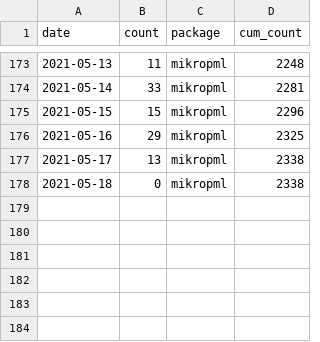
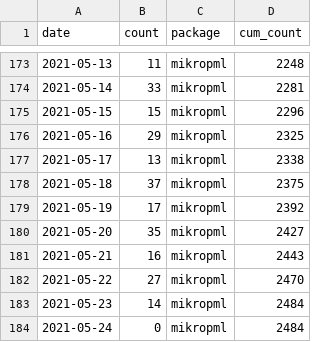
Before and after one commit to kelly-sovacool/pkg-downloads, a CSV file: data/downloads.csv, drawn as a sheet; only a part is shown, gaps mark what is left out.

```diff
--- a/data/downloads.csv
+++ b/data/downloads.csv
@@ -177,2 +177,8 @@ date,count,package,cum_count
 2021-05-17,13,mikropml,2338
-2021-05-18,0,mikropml,2338
+2021-05-18,37,mikropml,2375
+2021-05-19,17,mikropml,2392
+2021-05-20,35,mikropml,2427
+2021-05-21,16,mikropml,2443
+2021-05-22,27,mikropml,2470
+2021-05-23,14,mikropml,2484
+2021-05-24,0,mikropml,2484
```
Also changed, not shown: 2 other files.
